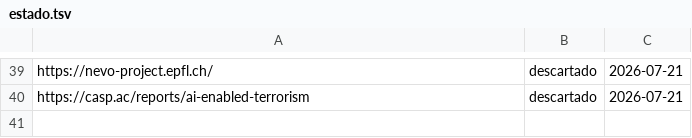
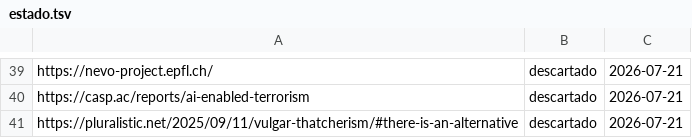
Before and after one commit to proyectotestbuk/radar-ia, a TSV file: docs/estado.tsv, drawn as a sheet; only a part is shown, gaps mark what is left out.

Commit message:
estado: 2026-07-21 08:19

```diff
--- a/docs/estado.tsv
+++ b/docs/estado.tsv
@@ -40 +40,2 @@ https://nevo-project.epfl.ch/	descartado	2026-07-21
 https://casp.ac/reports/ai-enabled-terrorism	descartado	2026-07-21
+https://pluralistic.net/2025/09/11/vulgar-thatcherism/#there-is-an-alternative	descartado	2026-07-21
```
